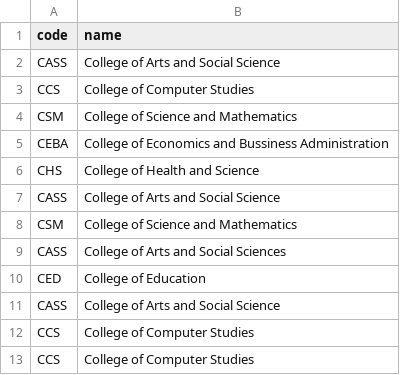
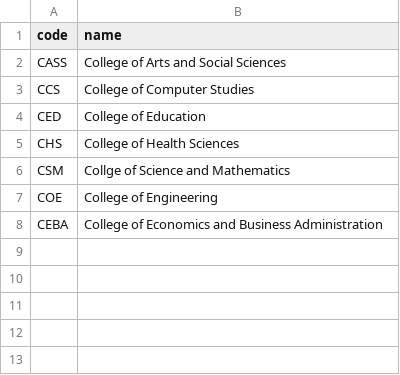
Before and after one commit to WhaleRed/Student-Information-System, a CSV file: CollegeData.csv, drawn as a sheet; removed rows and columns are numbered as before the commit, all else as after; the diff names each change by its address in the sheet, - before the commit and + after, or states it on an @@ line.

```diff
--- a/CollegeData.csv
+++ b/CollegeData.csv
-B2 (name): College of Arts and Social Science
+B2 (name): College of Arts and Social Sciences
-row 4: CSM | College of Science and Mathematics
-row 5: CEBA | College of Economics and Bussiness Administration
-row 6: CHS | College of Health and Science
-row 7: CASS | College of Arts and Social Science
-row 8: CSM | College of Science and Mathematics
-row 9: CASS | College of Arts and Social Sciences
-row 11: CASS | College of Arts and Social Science
-row 12: CCS | College of Computer Studies
-row 13: CCS | College of Computer Studies
+row 5: CHS | College of Health Sciences
+row 6: CSM | Collge of Science and Mathematics
+row 7: COE | College of Engineering
+row 8: CEBA | College of Economics and Business Administration
```
Also changed, not shown: ProgramData.csv, StudentData.csv, 1 other file.
